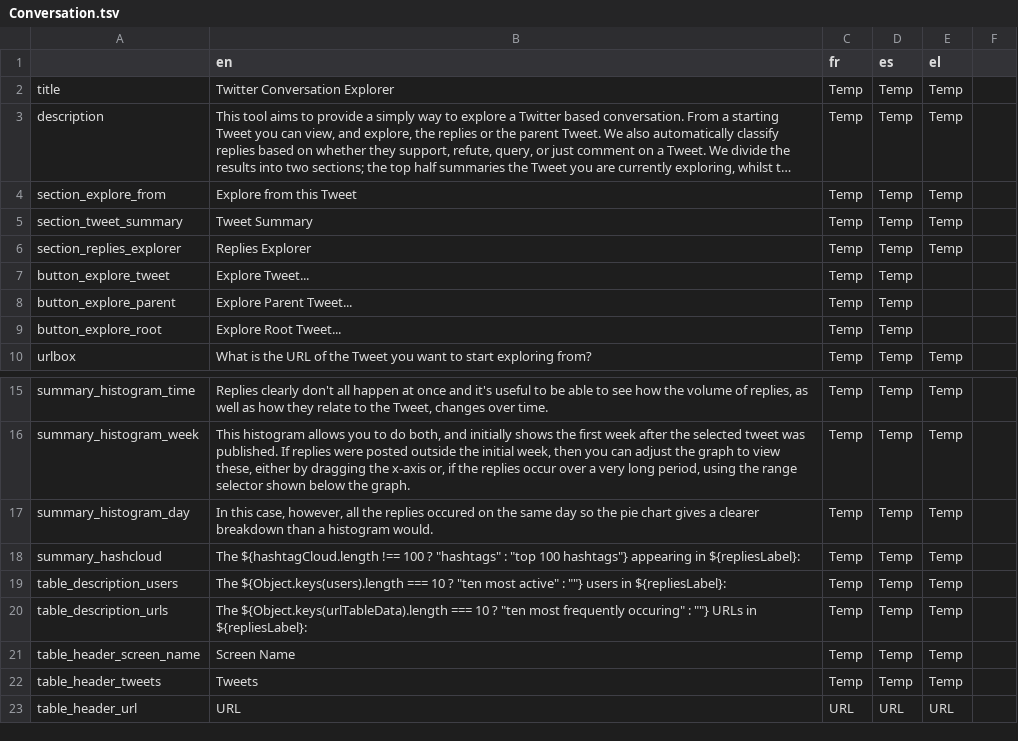
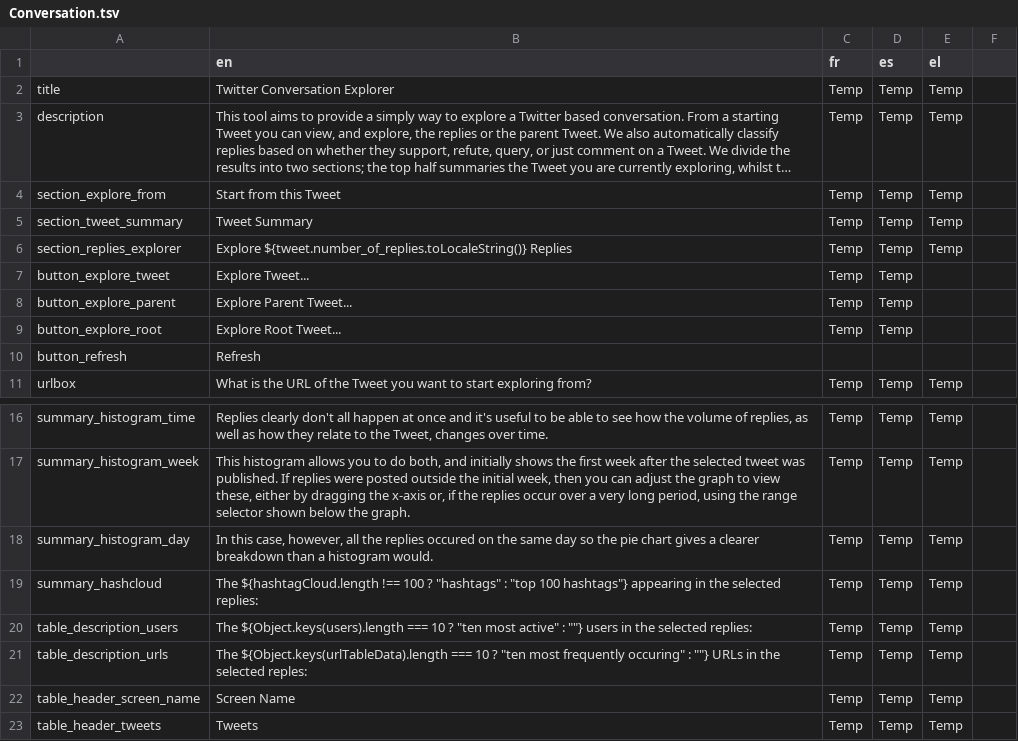
Before and after one commit to AFP-Medialab/verification-plugin, a TSV file: src/LocalDictionary/components/NavItems/tools/Conversation.tsv, drawn as a sheet; only a part is shown, gaps mark what is left out; the shorter side is filled out with more unchanged rows; long unchanged cells end in …; addresses are those after the commit; the diff covers the shown part only; the diff names each change by its address in the sheet, - before the commit and + after, or states it on an @@ line.

Commit message:
lots of work on making the UI more user friendly, as well as putting all the text into the TSV file ready for translating

```diff
--- a/src/LocalDictionary/components/NavItems/tools/Conversation.tsv
+++ b/src/LocalDictionary/components/NavItems/tools/Conversation.tsv
-B4 (en): Explore from this Tweet
+B4 (en): Start from this Tweet
-B6 (en): Replies Explorer
+B6 (en): Explore ${tweet.number_of_replies.toLocaleString()} Replies
+row 10: button_refresh | Refresh
-B19 (en): …appearing in ${repliesLabel}:
+B19 (en): …appearing in the selected replies:
-B20 (en): …users in ${repliesLabel}:
+B20 (en): …users in the selected replies:
-B21 (en): …URLs in ${repliesLabel}:
+B21 (en): …URLs in the selected reples:
```
Also changed, not shown: 22 added rows, 1 removed row and 1 edited cell elsewhere in this file, 5 other files.
